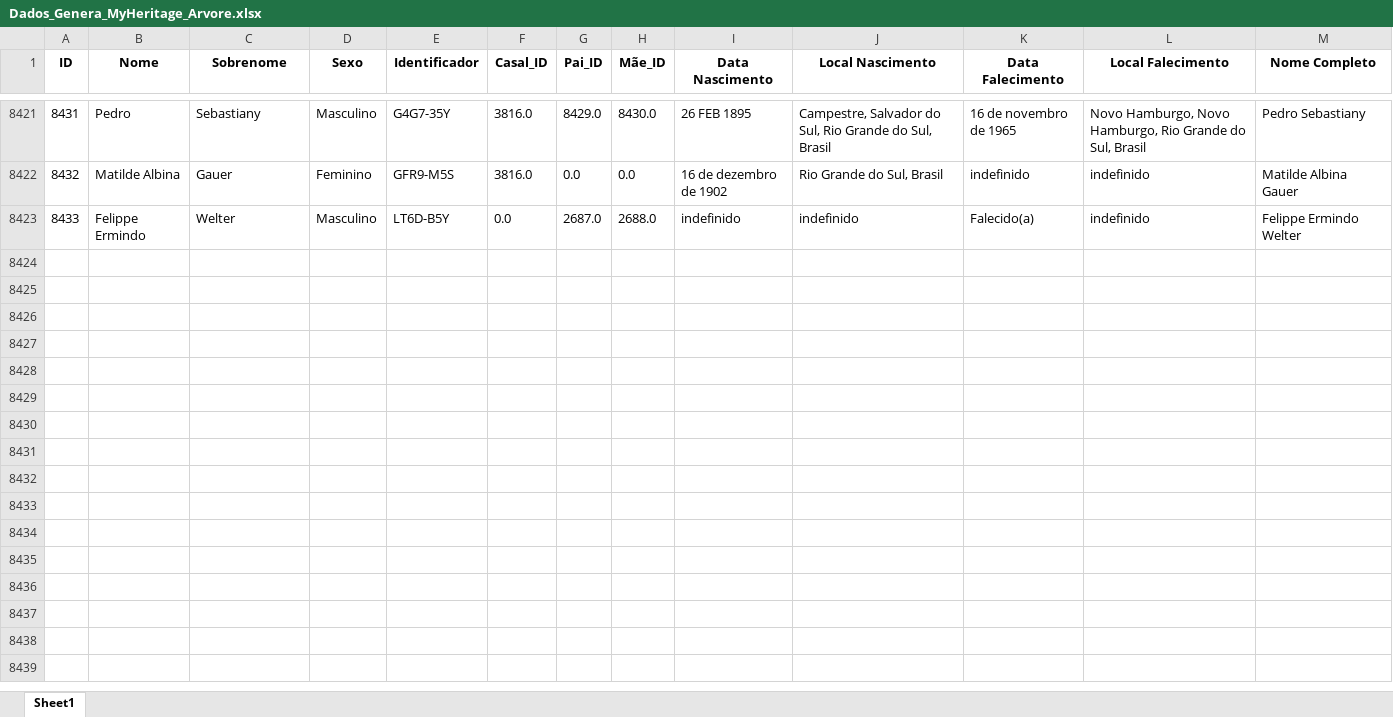
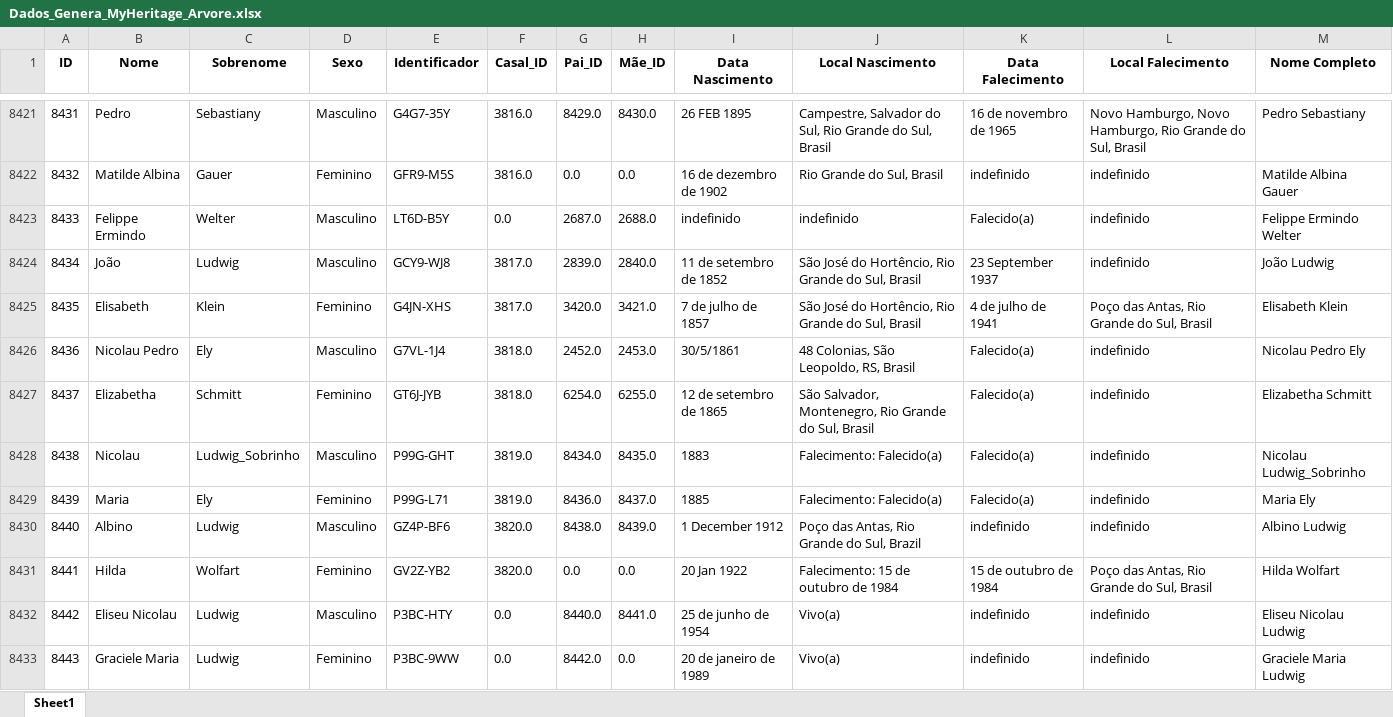
Before and after one commit to FernandoBC23/Projeto_Genetica_Teste, an Excel workbook: datasets/Dados_Genera_MyHeritage_Arvore.xlsx, sheet Sheet1, drawn as a sheet; only a part is shown, gaps mark what is left out; values as stored, in another font and other column widths than the file's, no borders; the diff covers the shown part only; the diff names each change by its address in the sheet, - before the commit and + after, or states it on an @@ line.

Commit message:
Atualização Dados

```diff
--- a/datasets/Dados_Genera_MyHeritage_Arvore.xlsx (sheet Sheet1)
+++ b/datasets/Dados_Genera_MyHeritage_Arvore.xlsx (sheet Sheet1)
+row 8424: 8434 | João | Ludwig | Masculino | GCY9-WJ8 | 3817.0 | 2839.0 | 2840.0 | 11 de setembro de 1852 | São José do Hortêncio, Rio Grande do Sul, Brasil | 23 September 1937 | indefinido | João Ludwig
+row 8425: 8435 | Elisabeth | Klein | Feminino | G4JN-XHS | 3817.0 | 3420.0 | 3421.0 | 7 de julho de 1857 | São José do Hortêncio, Rio Grande do Sul, Brasil | 4 de julho de 1941 | Poço das Antas, Rio Grande do Sul, Brasil | Elisabeth Klein
+row 8426: 8436 | Nicolau Pedro | Ely | Masculino | G7VL-1J4 | 3818.0 | 2452.0 | 2453.0 | 30/5/1861 | 48 Colonias, São Leopoldo, RS, Brasil | Falecido(a) | indefinido | Nicolau Pedro Ely
+row 8427: 8437 | Elizabetha | Schmitt | Feminino | GT6J-JYB | 3818.0 | 6254.0 | 6255.0 | 12 de setembro de 1865 | São Salvador, Montenegro, Rio Grande do Sul, Brasil | Falecido(a) | indefinido | Elizabetha Schmitt
+row 8428: 8438 | Nicolau | Ludwig_Sobrinho | Masculino | P99G-GHT | 3819.0 | 8434.0 | 8435.0 | 1883 | Falecimento: Falecido(a) | Falecido(a) | indefinido | Nicolau Ludwig_Sobrinho
+row 8429: 8439 | Maria | Ely | Feminino | P99G-L71 | 3819.0 | 8436.0 | 8437.0 | 1885 | Falecimento: Falecido(a) | Falecido(a) | indefinido | Maria Ely
+row 8430: 8440 | Albino | Ludwig | Masculino | GZ4P-BF6 | 3820.0 | 8438.0 | 8439.0 | 1 December 1912 | Poço das Antas, Rio Grande do Sul, Brazil | indefinido | indefinido | Albino Ludwig
+row 8431: 8441 | Hilda | Wolfart | Feminino | GV2Z-YB2 | 3820.0 | 0.0 | 0.0 | 20 Jan 1922 | Falecimento: 15 de outubro de 1984 | 15 de outubro de 1984 | Poço das Antas, Rio Grande do Sul, Brasil | Hilda Wolfart
+row 8432: 8442 | Eliseu Nicolau | Ludwig | Masculino | P3BC-HTY | 0.0 | 8440.0 | 8441.0 | 25 de junho de 1954 | Vivo(a) | indefinido | indefinido | Eliseu Nicolau Ludwig
+row 8433: 8443 | Graciele Maria | Ludwig | Feminino | P3BC-9WW | 0.0 | 8442.0 | 0.0 | 20 de janeiro de 1989 | Vivo(a) | indefinido | indefinido | Graciele Maria Ludwig
```
Also changed, not shown: 28 added rows and 6 edited cells elsewhere in this sheet, 1 other file.
